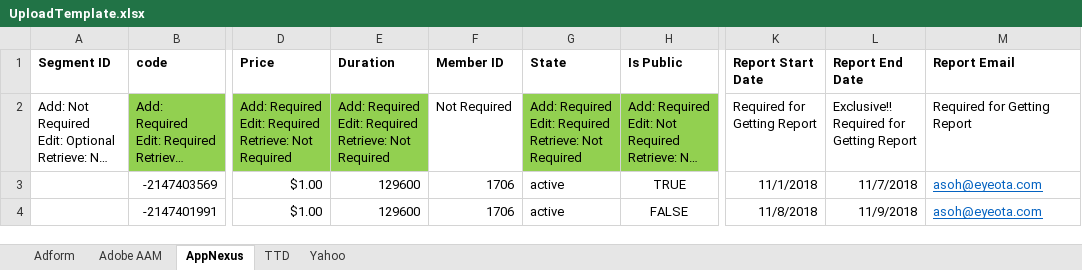
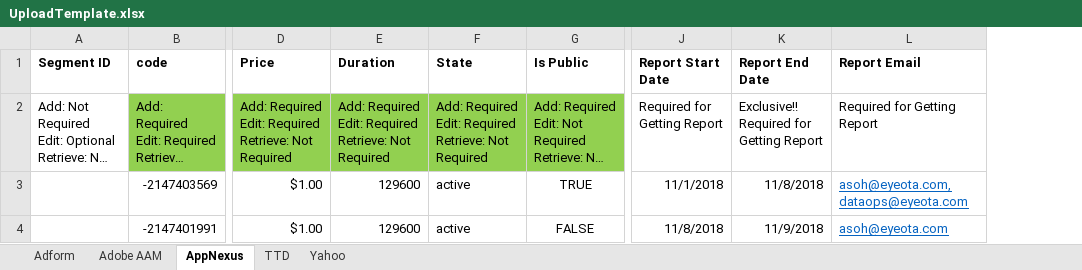
Before and after one commit to asoh90/localplatformsapp, an Excel workbook: UploadTemplate.xlsx, sheet AppNexus, drawn as a sheet; only a part is shown, gaps mark what is left out; long unchanged cells end in …; values as stored, in another font and other column widths than the file's, no borders; removed rows and columns are numbered as before the commit, all else as after; the diff names each change by its address in the sheet, - before the commit and + after, or states it on an @@ line.

Commit message:
added data usage report for AppNexus

```diff
--- a/UploadTemplate.xlsx (sheet AppNexus)
+++ b/UploadTemplate.xlsx (sheet AppNexus)
-column F (Member ID), rows 2-4: Not Required | 1706 | 1706
-K3 (Report End Date): 11/7/2018
+K3 (Report End Date): 11/8/2018
-L3 (Report Email): asoh@eyeota.com
+L3 (Report Email): asoh@eyeota.com,dataops@eyeota.com
```
Also changed, not shown: sheet Adobe AAM, sheet Adform, sheet Yahoo, 7 other files.
